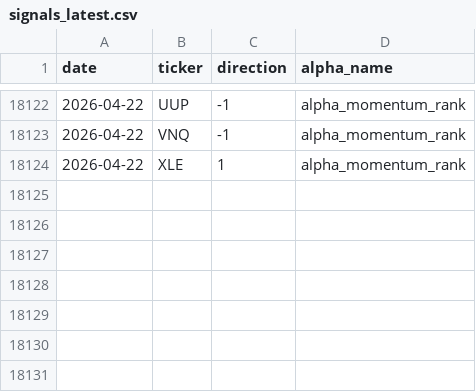
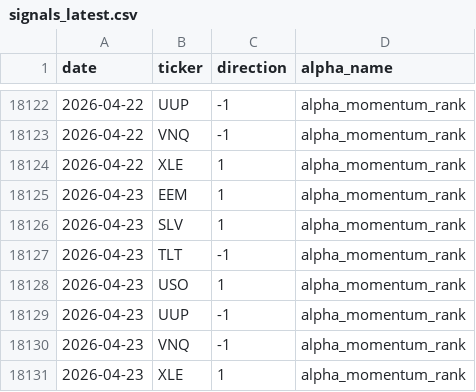
Before and after one commit to nikolas-joyce/alpha-momentum-rank, a CSV file: outputs/signals_latest.csv, drawn as a sheet; only a part is shown, gaps mark what is left out.

```diff
--- a/outputs/signals_latest.csv
+++ b/outputs/signals_latest.csv
@@ -18124 +18124,8 @@ date,ticker,direction,alpha_name
 2026-04-22,XLE,1,alpha_momentum_rank
+2026-04-23,EEM,1,alpha_momentum_rank
+2026-04-23,SLV,1,alpha_momentum_rank
+2026-04-23,TLT,-1,alpha_momentum_rank
+2026-04-23,USO,1,alpha_momentum_rank
+2026-04-23,UUP,-1,alpha_momentum_rank
+2026-04-23,VNQ,-1,alpha_momentum_rank
+2026-04-23,XLE,1,alpha_momentum_rank
```
